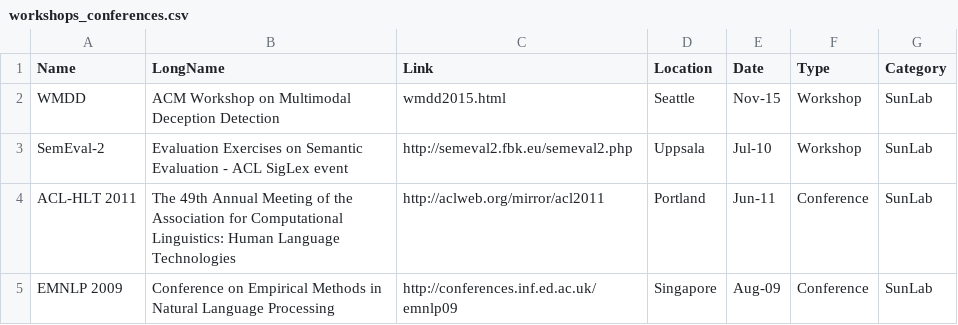
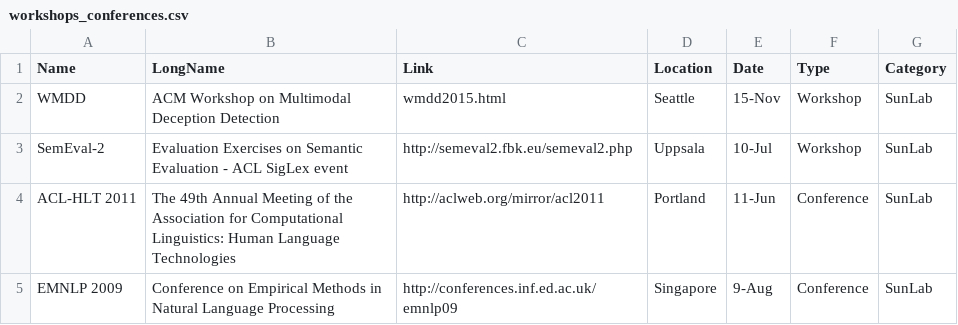
Before and after one commit to ShawnLiUVA/ShawnLiUVA.github.io, a CSV file: data/workshops_conferences.csv, drawn as a sheet.

Commit message:
test new category

```diff
--- a/data/workshops_conferences.csv
+++ b/data/workshops_conferences.csv
@@ -1,5 +1,5 @@
 Name,LongName,Link,Location,Date,Type,Category
-WMDD,ACM Workshop on Multimodal Deception Detection,wmdd2015.html,Seattle,Nov-15,Workshop,SunLab
-SemEval-2,Evaluation Exercises on Semantic Evaluation - ACL SigLex event,http://semeval2.fbk.eu/semeval2.php,Uppsala,Jul-10,Workshop,SunLab
-ACL-HLT 2011,The 49th Annual Meeting of the Association for Computational Linguistics: Human Language Technologies,http://aclweb.org/mirror/acl2011,Portland,Jun-11,Conference,SunLab
-EMNLP 2009,Conference on Empirical Methods in Natural Language Processing,http://conferences.inf.ed.ac.uk/emnlp09,Singapore,Aug-09,Conference,SunLab
+WMDD,ACM Workshop on Multimodal Deception Detection,wmdd2015.html,Seattle,15-Nov,Workshop,SunLab
+SemEval-2,Evaluation Exercises on Semantic Evaluation - ACL SigLex event,http://semeval2.fbk.eu/semeval2.php,Uppsala,10-Jul,Workshop,SunLab
+ACL-HLT 2011,The 49th Annual Meeting of the Association for Computational Linguistics: Human Language Technologies,http://aclweb.org/mirror/acl2011,Portland,11-Jun,Conference,SunLab
+EMNLP 2009,Conference on Empirical Methods in Natural Language Processing,http://conferences.inf.ed.ac.uk/emnlp09,Singapore,9-Aug,Conference,SunLab
```
Also changed, not shown: 1 other file.
